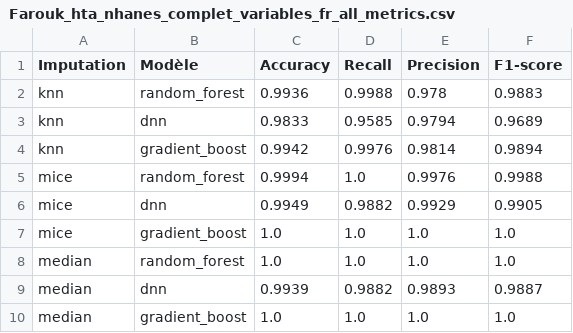
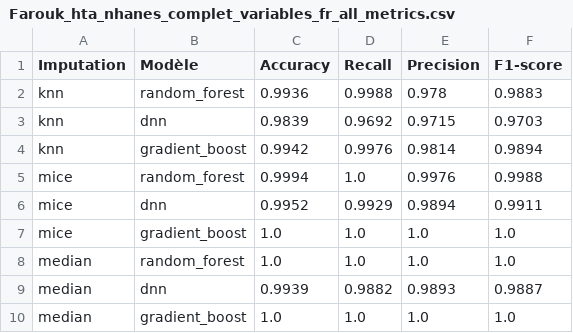
Before and after one commit to donialastar/psir-ml-imputation, a CSV file: results/tables/Farouk_hta_nhanes_complet_variables_fr/Farouk_hta_nhanes_complet_variables_fr_all_metrics.csv, drawn as a sheet.

```diff
--- a/results/tables/Farouk_hta_nhanes_complet_variables_fr/Farouk_hta_nhanes_complet_variables_fr_all_metrics.csv
+++ b/results/tables/Farouk_hta_nhanes_complet_variables_fr/Farouk_hta_nhanes_complet_variables_fr_all_metrics.csv
@@ -2,6 +2,6 @@ Imputation,Modèle,Accuracy,Recall,Precision,F1-score
 knn,random_forest,0.9936,0.9988,0.978,0.9883
-knn,dnn,0.9833,0.9585,0.9794,0.9689
+knn,dnn,0.9839,0.9692,0.9715,0.9703
 knn,gradient_boost,0.9942,0.9976,0.9814,0.9894
 mice,random_forest,0.9994,1.0,0.9976,0.9988
-mice,dnn,0.9949,0.9882,0.9929,0.9905
+mice,dnn,0.9952,0.9929,0.9894,0.9911
 mice,gradient_boost,1.0,1.0,1.0,1.0
```
Also changed, not shown: results/all_datasets_metrics.csv, results/tables/Hypertension-risk-model-main/Hypertension-risk-model-main_all_metrics.csv, 37 other files.
